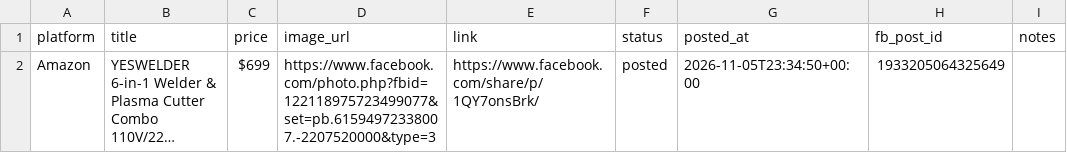
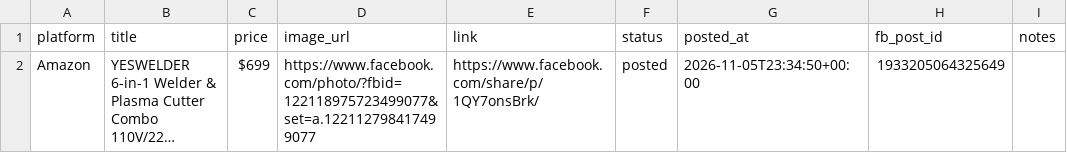
Before and after one commit to rsdavid/BiliNaKayo, a CSV file: data/products.csv, drawn as a sheet; long unchanged cells end in …; the diff names each change by its address in the sheet, - before the commit and + after, or states it on an @@ line.

Commit message:
Update products.csv

```diff
--- a/data/products.csv
+++ b/data/products.csv
-D2 (image_url): https://www.facebook.com/photo.php?fbid=122118975723499077&set=pb.61594972338007.-2207520000&type=3
+D2 (image_url): https://www.facebook.com/photo/?fbid=122118975723499077&set=a.122112798417499077
```
